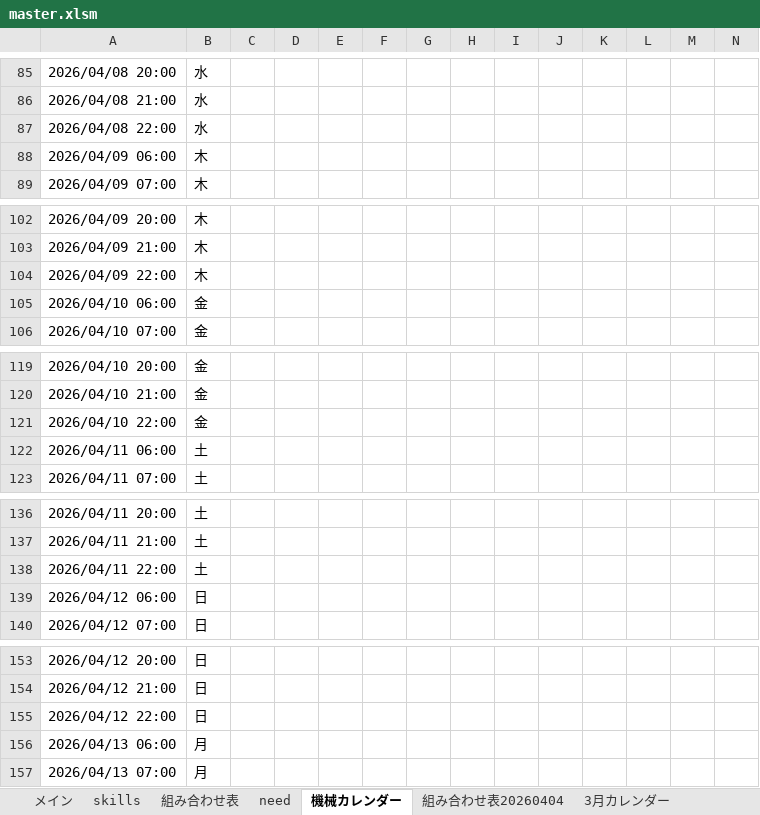
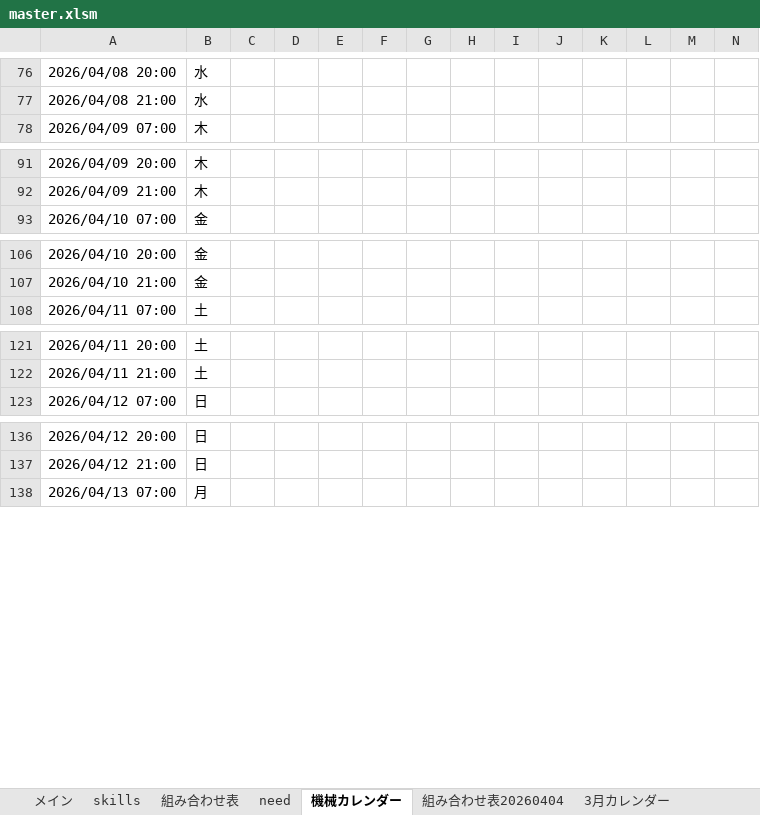
Before and after one commit to hosokawanagaokasangyou-dotcom/Production-Control-System, an Excel workbook: 細川/GoogleAIStudio/テストコード/master.xlsm, sheet 機械カレンダー, drawn as a sheet; only a part is shown, gaps mark what is left out; values as stored, in another font and other column widths than the file's, no cell formats; rows hold the shown columns only; the diff covers the shown part only; the diff names each change by its address in the sheet, - before the commit and + after, or states it on an @@ line.

```diff
--- a/細川/GoogleAIStudio/テストコード/master.xlsm (sheet 機械カレンダー)
+++ b/細川/GoogleAIStudio/テストコード/master.xlsm (sheet 機械カレンダー)
-row 87: 2026/04/08 22:00 | 水
-row 88: 2026/04/09 06:00 | 木
-row 104: 2026/04/09 22:00 | 木
-row 105: 2026/04/10 06:00 | 金
-row 121: 2026/04/10 22:00 | 金
-row 122: 2026/04/11 06:00 | 土
-row 138: 2026/04/11 22:00 | 土
-row 139: 2026/04/12 06:00 | 日
-row 155: 2026/04/12 22:00 | 日
-row 156: 2026/04/13 06:00 | 月
```
Also changed, not shown: 720 removed rows elsewhere in this sheet, sheet メイン, cell formats, charts or pictures, 1 other file.
